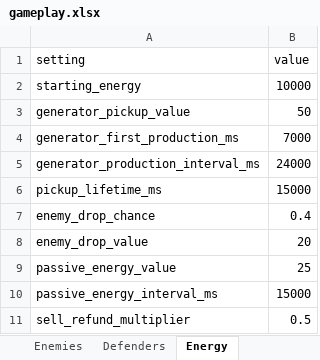
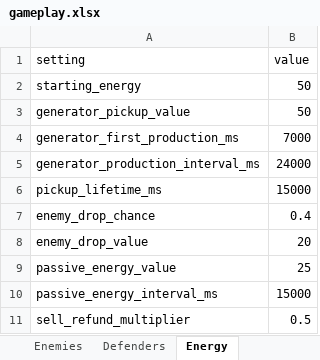
Before and after one commit to MatasZos/Surge, an Excel workbook: config/gameplay.xlsx, sheet Energy, drawn as a sheet; values as stored, in another font and other column widths than the file's, no borders; the diff names each change by its address in the sheet, - before the commit and + after, or states it on an @@ line.

Commit message:
change energy value back

```diff
--- a/config/gameplay.xlsx (sheet Energy)
+++ b/config/gameplay.xlsx (sheet Energy)
-B2 (value): 10000
+B2 (value): 50
```
Also changed, not shown: 2 other files.
